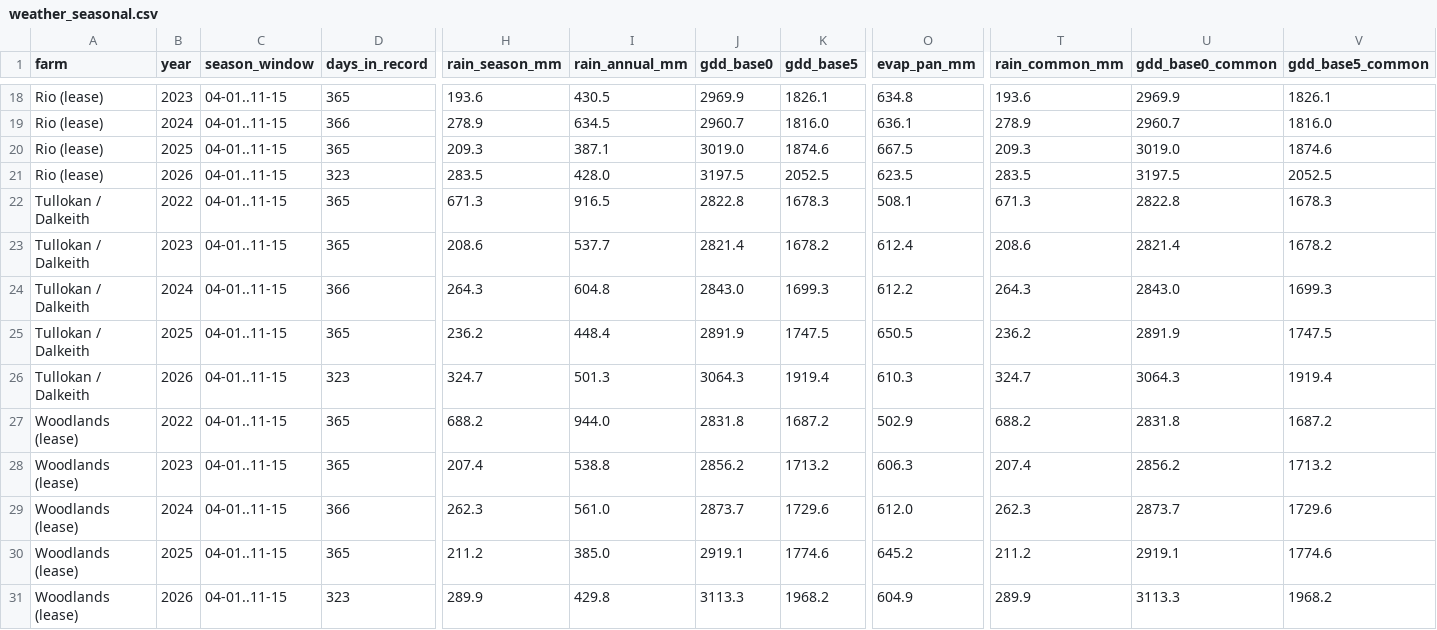
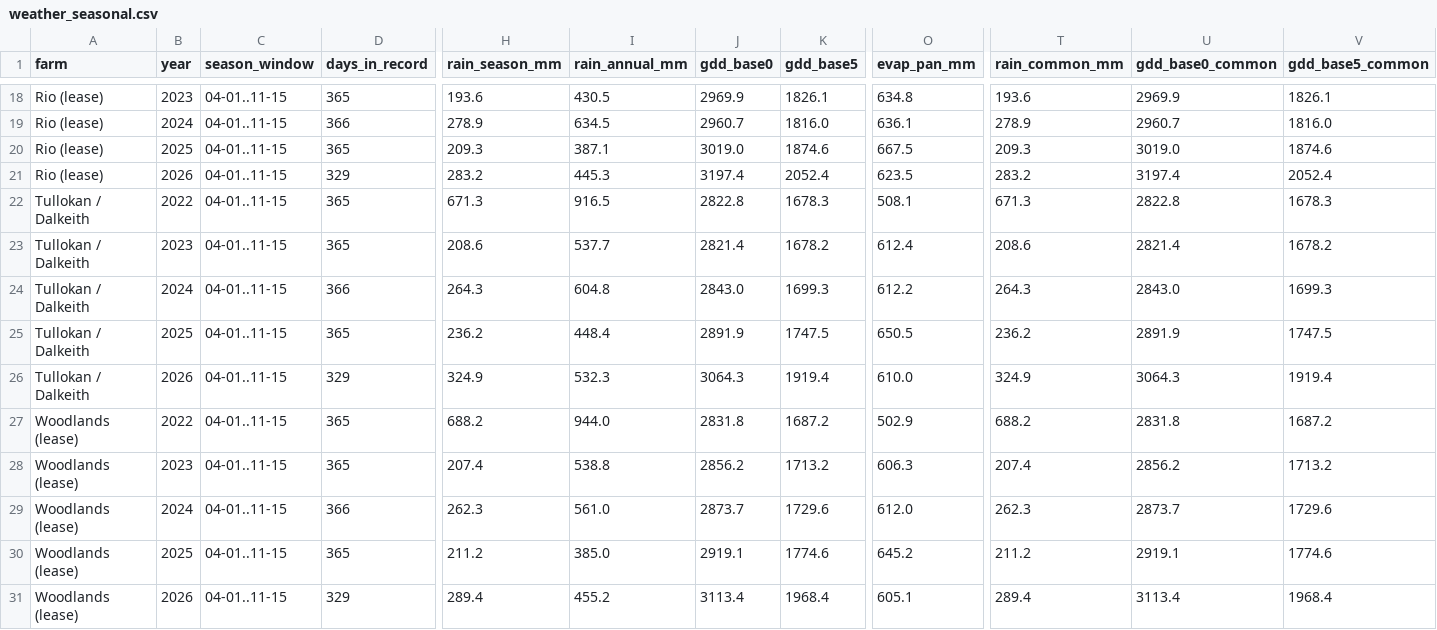
Before and after one commit to 5vcv79z2fg-ops/my-farm-advisor-skills, a CSV file: my-farm-advisor/eda/eda-field-comparison/examples/weather_seasonal.csv, drawn as a sheet; only a part is shown, gaps mark what is left out; the diff covers the shown part only; the diff names each change by its address in the sheet, - before the commit and + after, or states it on an @@ line.

```diff
--- a/my-farm-advisor/eda/eda-field-comparison/examples/weather_seasonal.csv
+++ b/my-farm-advisor/eda/eda-field-comparison/examples/weather_seasonal.csv
-D21 (days_in_record): 323
+D21 (days_in_record): 329
-H21 (rain_season_mm): 283.5
+H21 (rain_season_mm): 283.2
-I21 (rain_annual_mm): 428.0
+I21 (rain_annual_mm): 445.3
-J21 (gdd_base0): 3197.5
+J21 (gdd_base0): 3197.4
-K21 (gdd_base5): 2052.5
+K21 (gdd_base5): 2052.4
-T21 (rain_common_mm): 283.5
+T21 (rain_common_mm): 283.2
-U21 (gdd_base0_common): 3197.5
+U21 (gdd_base0_common): 3197.4
-V21 (gdd_base5_common): 2052.5
+V21 (gdd_base5_common): 2052.4
-D26 (days_in_record): 323
+D26 (days_in_record): 329
-H26 (rain_season_mm): 324.7
+H26 (rain_season_mm): 324.9
-I26 (rain_annual_mm): 501.3
+I26 (rain_annual_mm): 532.3
-O26 (evap_pan_mm): 610.3
+O26 (evap_pan_mm): 610.0
-T26 (rain_common_mm): 324.7
+T26 (rain_common_mm): 324.9
-D31 (days_in_record): 323
+D31 (days_in_record): 329
-H31 (rain_season_mm): 289.9
+H31 (rain_season_mm): 289.4
-I31 (rain_annual_mm): 429.8
+I31 (rain_annual_mm): 455.2
-J31 (gdd_base0): 3113.3
+J31 (gdd_base0): 3113.4
-K31 (gdd_base5): 1968.2
+K31 (gdd_base5): 1968.4
-O31 (evap_pan_mm): 604.9
+O31 (evap_pan_mm): 605.1
-T31 (rain_common_mm): 289.9
+T31 (rain_common_mm): 289.4
-U31 (gdd_base0_common): 3113.3
+U31 (gdd_base0_common): 3113.4
-V31 (gdd_base5_common): 1968.2
+V31 (gdd_base5_common): 1968.4
```
Also changed, not shown: 28 edited cells elsewhere in this file, my-farm-advisor/eda/eda-field-comparison/examples/weather_monthly.csv, 3 other files.
